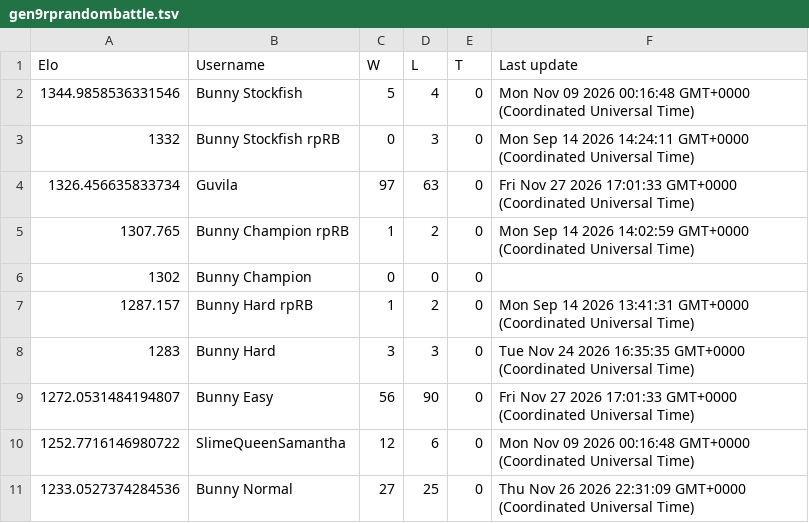
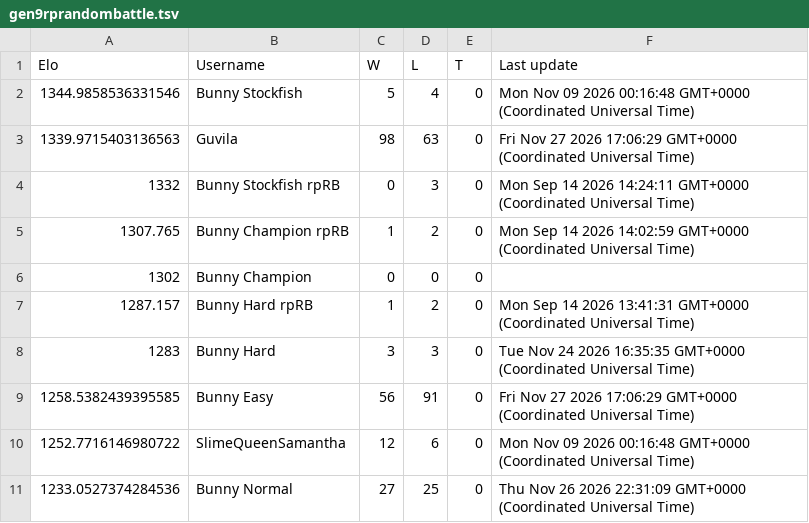
Before and after one commit to Proudkiller0015/velvet-bunny-showdown, a TSV file: data/ladders/gen9rprandombattle.tsv, drawn as a sheet; only a part is shown.

Commit message:
Ladder: gen9rprandombattle [skip render]

```diff
--- a/data/ladders/gen9rprandombattle.tsv
+++ b/data/ladders/gen9rprandombattle.tsv
@@ -2,4 +2,4 @@ Elo	Username	W	L	T	Last update
 1344.9858536331546	Bunny Stockfish	5	4	0	Mon Nov 09 2026 00:16:48 GMT+0000 (Coordinated Universal Time)
+1339.9715403136563	Guvila	98	63	0	Fri Nov 27 2026 17:06:29 GMT+0000 (Coordinated Universal Time)
 1332	Bunny Stockfish rpRB	0	3	0	Mon Sep 14 2026 14:24:11 GMT+0000 (Coordinated Universal Time)
-1326.456635833734	Guvila	97	63	0	Fri Nov 27 2026 17:01:33 GMT+0000 (Coordinated Universal Time)
 1307.765	Bunny Champion rpRB	1	2	0	Mon Sep 14 2026 14:02:59 GMT+0000 (Coordinated Universal Time)
@@ -8,3 +8,3 @@ Elo	Username	W	L	T	Last update
 1283	Bunny Hard	3	3	0	Tue Nov 24 2026 16:35:35 GMT+0000 (Coordinated Universal Time)
-1272.0531484194807	Bunny Easy	56	90	0	Fri Nov 27 2026 17:01:33 GMT+0000 (Coordinated Universal Time)
+1258.5382439395585	Bunny Easy	56	91	0	Fri Nov 27 2026 17:06:29 GMT+0000 (Coordinated Universal Time)
 1252.7716146980722	SlimeQueenSamantha	12	6	0	Mon Nov 09 2026 00:16:48 GMT+0000 (Coordinated Universal Time)
```
